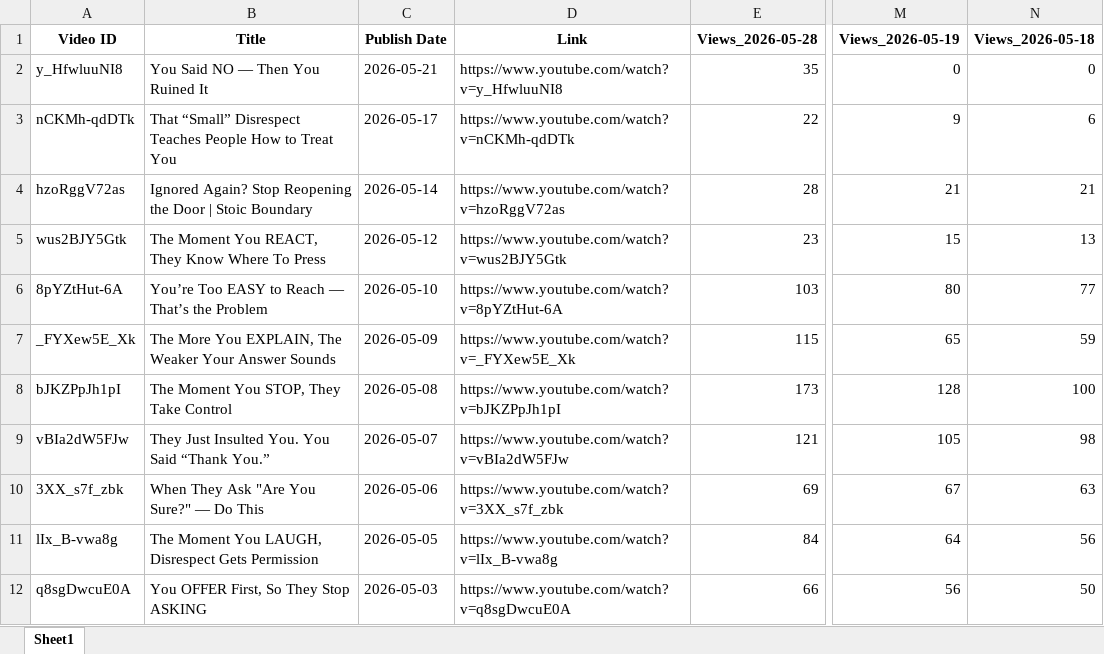
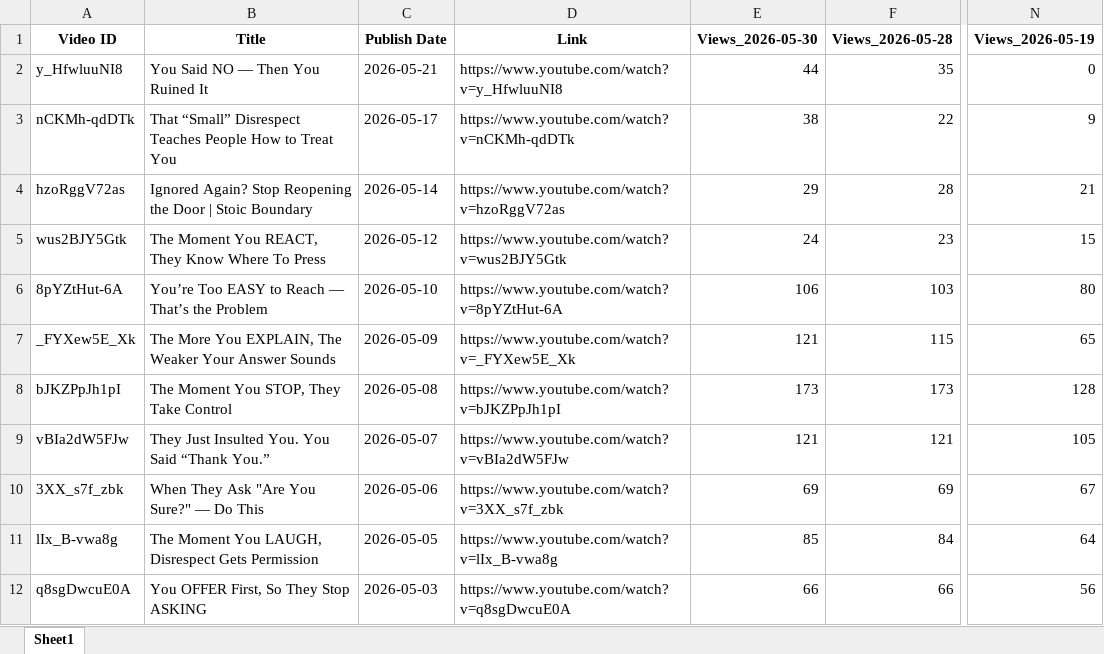
Before and after one commit to queen10022004-create/daily-views, an Excel workbook: history_stoicether.xlsx, sheet Sheet1, drawn as a sheet; only a part is shown, gaps mark what is left out; values as stored, in another font and other column widths than the file's, no borders; removed rows and columns are numbered as before the commit, all else as after; the diff names each change by its address in the sheet, - before the commit and + after, or states it on an @@ line.

```diff
--- a/history_stoicether.xlsx (sheet Sheet1)
+++ b/history_stoicether.xlsx (sheet Sheet1)
+column E (Views_2026-05-30), rows 2-12: 44 | 38 | 29 | 24 | 106 | 121 | 173 | 121 | 69 | 85 | 66
-column N (Views_2026-05-18), rows 2-12: 0 | 6 | 21 | 13 | 77 | 59 | 100 | 98 | 63 | 56 | 50
```
Also changed, not shown: report_views_increased.xlsx.
